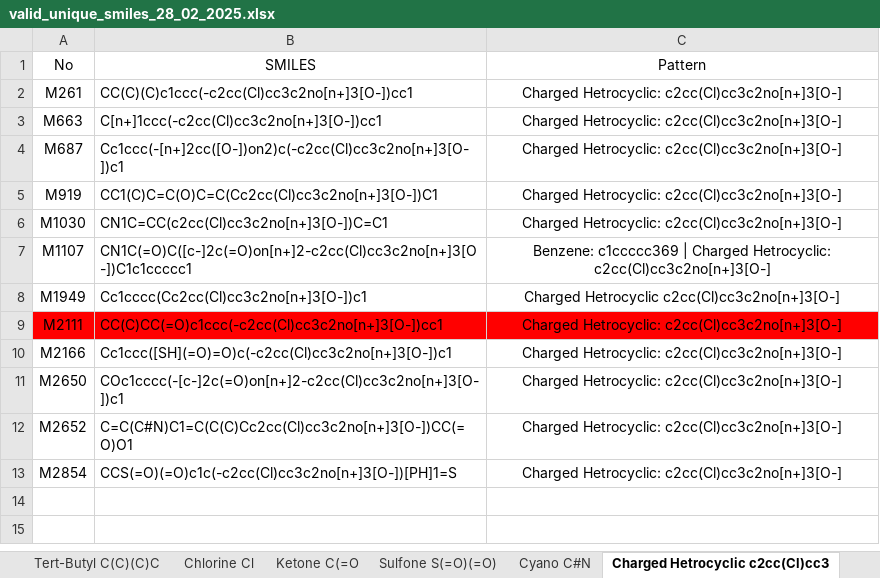
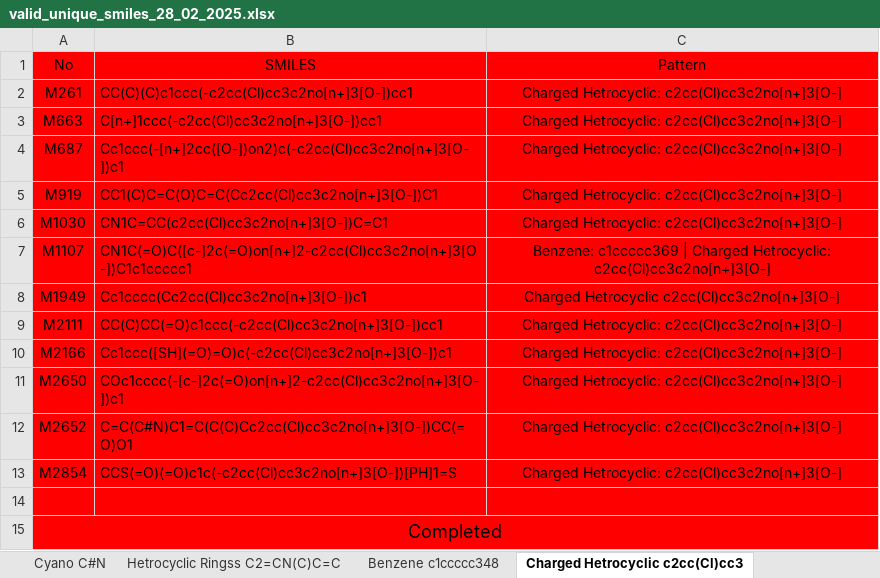
Before and after one commit to MariyaTB/SingletFission_ML, an Excel workbook: valid_unique_smiles_28_02_2025.xlsx, sheet Charged Hetrocyclic c2cc(Cl)cc3, drawn as a sheet; values as stored, in another font and other column widths than the file's, no borders; the diff names each change by its address in the sheet, - before the commit and + after, or states it on an @@ line.

```diff
--- a/valid_unique_smiles_28_02_2025.xlsx (sheet Charged Hetrocyclic c2cc(Cl)cc3)
+++ b/valid_unique_smiles_28_02_2025.xlsx (sheet Charged Hetrocyclic c2cc(Cl)cc3)
-A1:C8 fill: none
+A1:C8 fill: #FF0000
-A10:C13 fill: none
+A10:C13 fill: #FF0000
+row 14: (empty)
+row 15: Completed
```
Also changed, not shown: sheet Polar grp N+ ( O- ), sheet Hetrocyclic Ringss C2=CN(C)C=C, sheet Cyano C#N, sheet Sulfone S(=O)(=O), sheet Chlorine Cl, sheet Silicon based grp Si(C)(C)C, 3 more sheets, other sheet tabs, Used_SMILES.xlsx.
